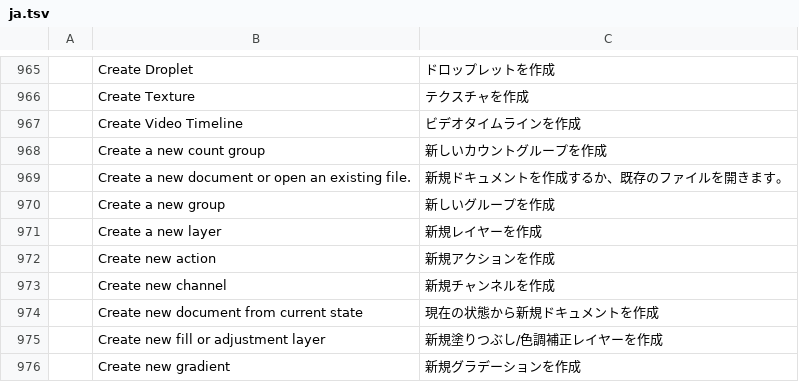
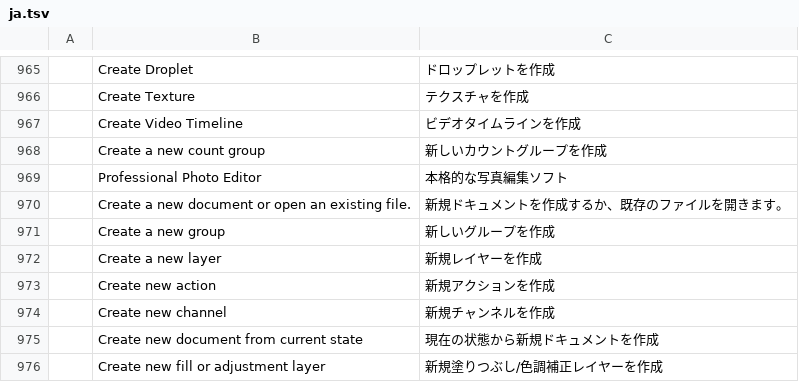
Before and after one commit to pujosety/Lunola-Luma, a TSV file: crates/ui-egui/src/i18n/ja.tsv, drawn as a sheet; only a part is shown, gaps mark what is left out; the shorter side is filled out with more unchanged rows; the diff names each change by its address in the sheet, - before the commit and + after, or states it on an @@ line.

```diff
--- a/crates/ui-egui/src/i18n/ja.tsv
+++ b/crates/ui-egui/src/i18n/ja.tsv
+row 969:  | Professional Photo Editor | 本格的な写真編集ソフト
```
Also changed, not shown: 1 other file.
